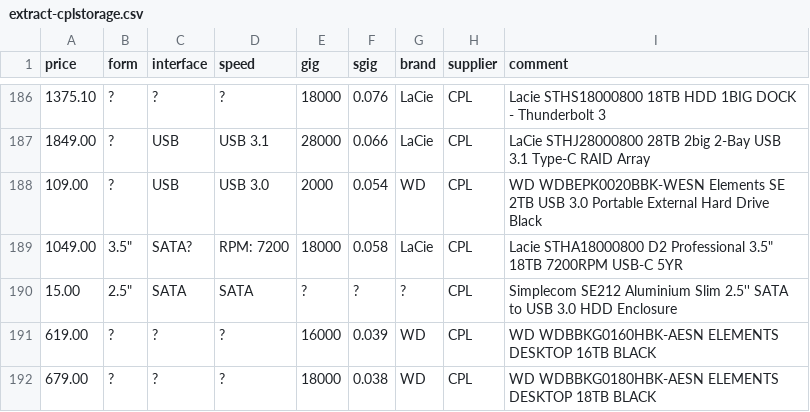
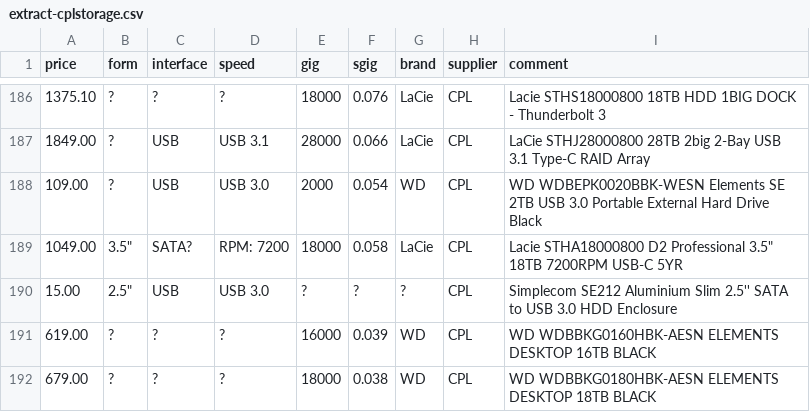
Before and after one commit to hamishcoleman/scrape-storage-prices, a CSV file: extract-cplstorage.csv, drawn as a sheet; only a part is shown, gaps mark what is left out.

Commit message:
Deploying to gh-pages from @ hamishcoleman/scrape-storage-prices@3deb8689f77279793403b352379e672aa728060d 🚀

```diff
--- a/extract-cplstorage.csv
+++ b/extract-cplstorage.csv
@@ -189,3 +189,3 @@ price,form,interface,speed,gig,sgig,brand,supplier,comment
 1049.00,"3.5""",SATA?,"RPM:  7200",18000,0.058,LaCie,CPL,"Lacie STHA18000800 D2 Professional 3.5"" 18TB 7200RPM USB-C 5YR"
-15.00,"2.5""",SATA,SATA,?,?,?,CPL,"Simplecom SE212 Aluminium Slim 2.5'' SATA to USB 3.0 HDD Enclosure"
+15.00,"2.5""",USB,"USB 3.0",?,?,?,CPL,"Simplecom SE212 Aluminium Slim 2.5'' SATA to USB 3.0 HDD Enclosure"
 619.00,?,?,?,16000,0.039,WD,CPL,"WD WDBBKG0160HBK-AESN ELEMENTS DESKTOP 16TB BLACK"
```
Also changed, not shown: 24 other files.
